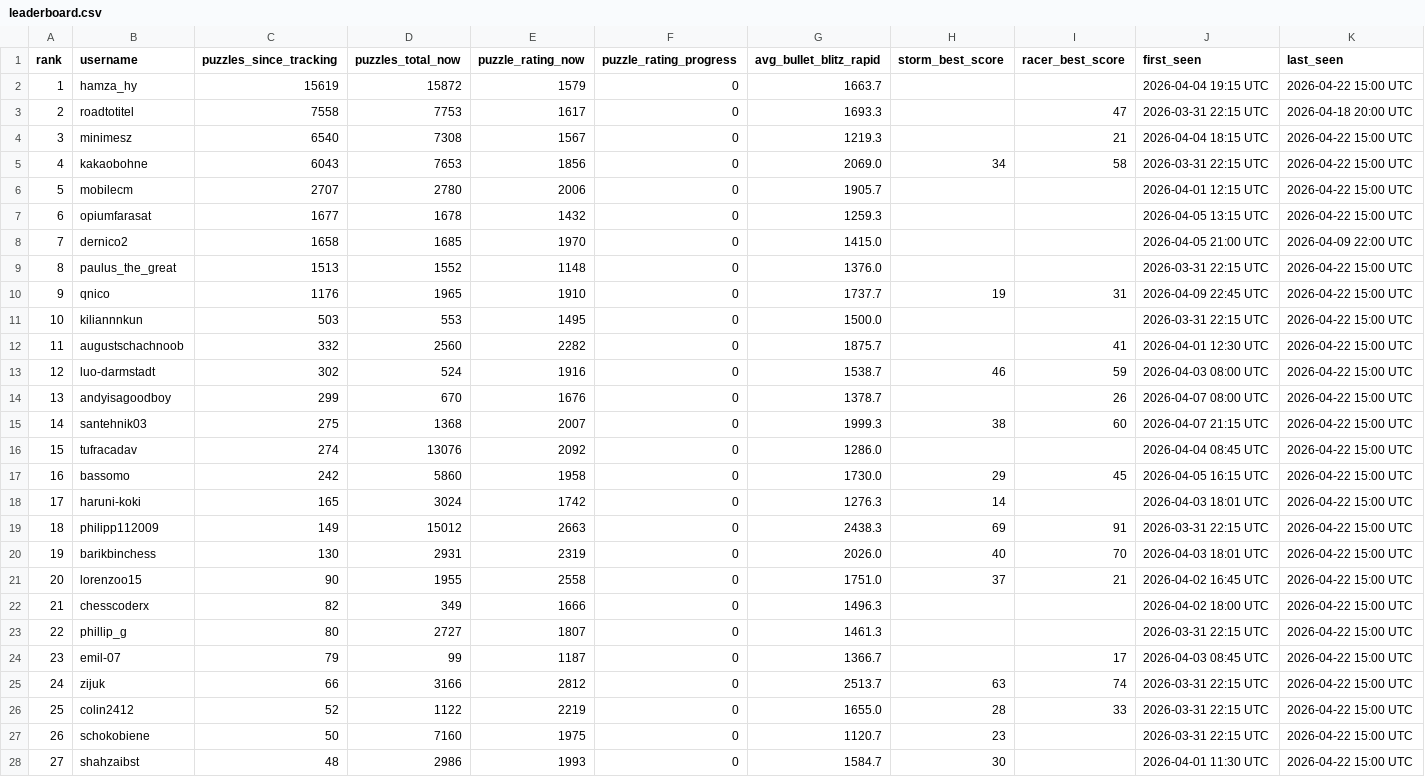
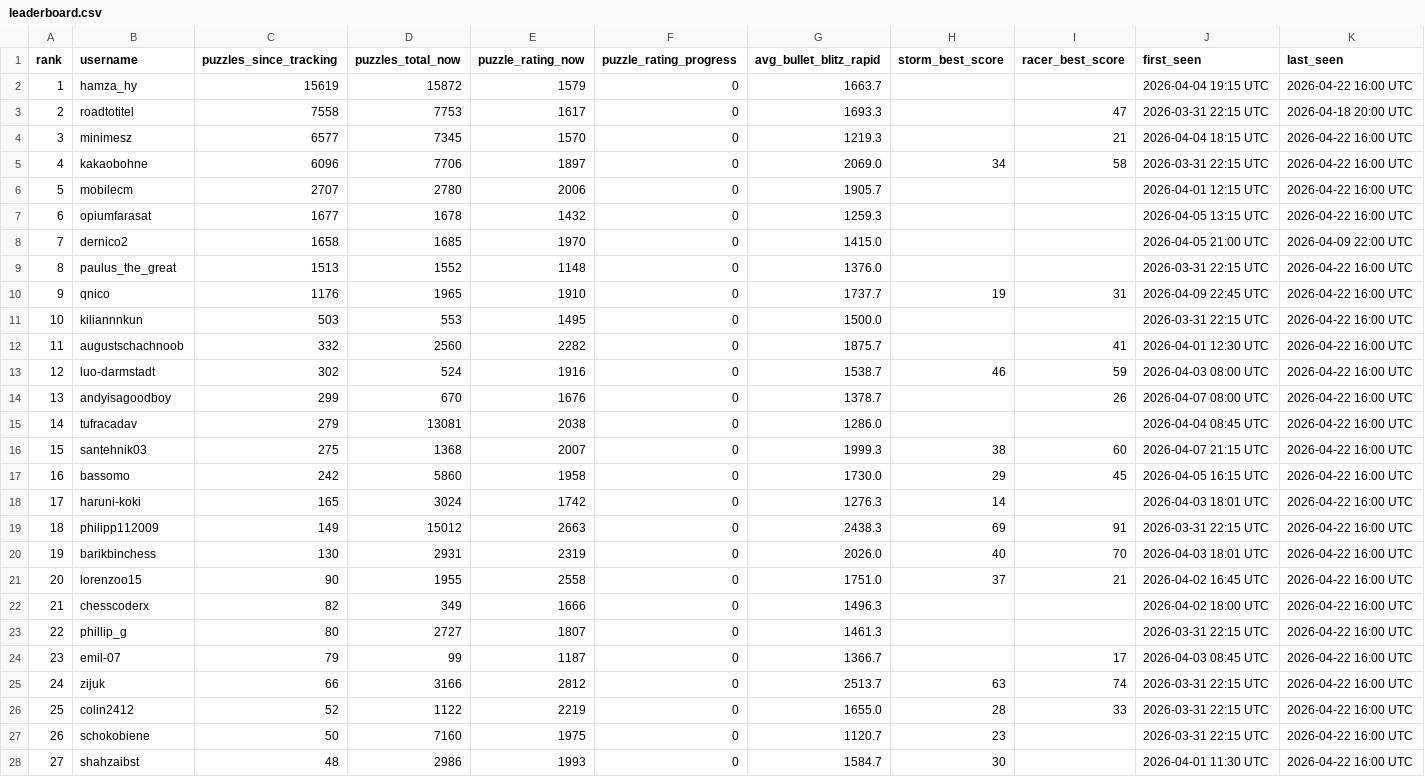
Before and after one commit to hsjAlex/TaktikSpektakel, a CSV file: data/leaderboard.csv, drawn as a sheet; only a part is shown; the diff covers the shown part only.

```diff
--- a/data/leaderboard.csv
+++ b/data/leaderboard.csv
@@ -1,28 +1,28 @@
 rank,username,puzzles_since_tracking,puzzles_total_now,puzzle_rating_now,puzzle_rating_progress,avg_bullet_blitz_rapid,storm_best_score,racer_best_score,first_seen,last_seen
-1,hamza_hy,15619,15872,1579,0,1663.7,,,2026-04-04 19:15 UTC,2026-04-22 15:00 UTC
+1,hamza_hy,15619,15872,1579,0,1663.7,,,2026-04-04 19:15 UTC,2026-04-22 16:00 UTC
 2,roadtotitel,7558,7753,1617,0,1693.3,,47,2026-03-31 22:15 UTC,2026-04-18 20:00 UTC
-3,minimesz,6540,7308,1567,0,1219.3,,21,2026-04-04 18:15 UTC,2026-04-22 15:00 UTC
-4,kakaobohne,6043,7653,1856,0,2069.0,34,58,2026-03-31 22:15 UTC,2026-04-22 15:00 UTC
-5,mobilecm,2707,2780,2006,0,1905.7,,,2026-04-01 12:15 UTC,2026-04-22 15:00 UTC
-6,opiumfarasat,1677,1678,1432,0,1259.3,,,2026-04-05 13:15 UTC,2026-04-22 15:00 UTC
+3,minimesz,6577,7345,1570,0,1219.3,,21,2026-04-04 18:15 UTC,2026-04-22 16:00 UTC
+4,kakaobohne,6096,7706,1897,0,2069.0,34,58,2026-03-31 22:15 UTC,2026-04-22 16:00 UTC
+5,mobilecm,2707,2780,2006,0,1905.7,,,2026-04-01 12:15 UTC,2026-04-22 16:00 UTC
+6,opiumfarasat,1677,1678,1432,0,1259.3,,,2026-04-05 13:15 UTC,2026-04-22 16:00 UTC
 7,dernico2,1658,1685,1970,0,1415.0,,,2026-04-05 21:00 UTC,2026-04-09 22:00 UTC
-8,paulus_the_great,1513,1552,1148,0,1376.0,,,2026-03-31 22:15 UTC,2026-04-22 15:00 UTC
-9,qnico,1176,1965,1910,0,1737.7,19,31,2026-04-09 22:45 UTC,2026-04-22 15:00 UTC
-10,kiliannnkun,503,553,1495,0,1500.0,,,2026-03-31 22:15 UTC,2026-04-22 15:00 UTC
-11,augustschachnoob,332,2560,2282,0,1875.7,,41,2026-04-01 12:30 UTC,2026-04-22 15:00 UTC
-12,luo-darmstadt,302,524,1916,0,1538.7,46,59,2026-04-03 08:00 UTC,2026-04-22 15:00 UTC
-13,andyisagoodboy,299,670,1676,0,1378.7,,26,2026-04-07 08:00 UTC,2026-04-22 15:00 UTC
-14,santehnik03,275,1368,2007,0,1999.3,38,60,2026-04-07 21:15 UTC,2026-04-22 15:00 UTC
-15,tufracadav,274,13076,2092,0,1286.0,,,2026-04-04 08:45 UTC,2026-04-22 15:00 UTC
-16,bassomo,242,5860,1958,0,1730.0,29,45,2026-04-05 16:15 UTC,2026-04-22 15:00 UTC
-17,haruni-koki,165,3024,1742,0,1276.3,14,,2026-04-03 18:01 UTC,2026-04-22 15:00 UTC
-18,philipp112009,149,15012,2663,0,2438.3,69,91,2026-03-31 22:15 UTC,2026-04-22 15:00 UTC
-19,barikbinchess,130,2931,2319,0,2026.0,40,70,2026-04-03 18:01 UTC,2026-04-22 15:00 UTC
-20,lorenzoo15,90,1955,2558,0,1751.0,37,21,2026-04-02 16:45 UTC,2026-04-22 15:00 UTC
-21,chesscoderx,82,349,1666,0,1496.3,,,2026-04-02 18:00 UTC,2026-04-22 15:00 UTC
-22,phillip_g,80,2727,1807,0,1461.3,,,2026-03-31 22:15 UTC,2026-04-22 15:00 UTC
-23,emil-07,79,99,1187,0,1366.7,,17,2026-04-03 08:45 UTC,2026-04-22 15:00 UTC
-24,zijuk,66,3166,2812,0,2513.7,63,74,2026-03-31 22:15 UTC,2026-04-22 15:00 UTC
-25,colin2412,52,1122,2219,0,1655.0,28,33,2026-03-31 22:15 UTC,2026-04-22 15:00 UTC
-26,schokobiene,50,7160,1975,0,1120.7,23,,2026-03-31 22:15 UTC,2026-04-22 15:00 UTC
-27,shahzaibst,48,2986,1993,0,1584.7,30,,2026-04-01 11:30 UTC,2026-04-22 15:00 UTC
+8,paulus_the_great,1513,1552,1148,0,1376.0,,,2026-03-31 22:15 UTC,2026-04-22 16:00 UTC
+9,qnico,1176,1965,1910,0,1737.7,19,31,2026-04-09 22:45 UTC,2026-04-22 16:00 UTC
+10,kiliannnkun,503,553,1495,0,1500.0,,,2026-03-31 22:15 UTC,2026-04-22 16:00 UTC
+11,augustschachnoob,332,2560,2282,0,1875.7,,41,2026-04-01 12:30 UTC,2026-04-22 16:00 UTC
+12,luo-darmstadt,302,524,1916,0,1538.7,46,59,2026-04-03 08:00 UTC,2026-04-22 16:00 UTC
+13,andyisagoodboy,299,670,1676,0,1378.7,,26,2026-04-07 08:00 UTC,2026-04-22 16:00 UTC
+14,tufracadav,279,13081,2038,0,1286.0,,,2026-04-04 08:45 UTC,2026-04-22 16:00 UTC
+15,santehnik03,275,1368,2007,0,1999.3,38,60,2026-04-07 21:15 UTC,2026-04-22 16:00 UTC
+16,bassomo,242,5860,1958,0,1730.0,29,45,2026-04-05 16:15 UTC,2026-04-22 16:00 UTC
+17,haruni-koki,165,3024,1742,0,1276.3,14,,2026-04-03 18:01 UTC,2026-04-22 16:00 UTC
+18,philipp112009,149,15012,2663,0,2438.3,69,91,2026-03-31 22:15 UTC,2026-04-22 16:00 UTC
+19,barikbinchess,130,2931,2319,0,2026.0,40,70,2026-04-03 18:01 UTC,2026-04-22 16:00 UTC
+20,lorenzoo15,90,1955,2558,0,1751.0,37,21,2026-04-02 16:45 UTC,2026-04-22 16:00 UTC
+21,chesscoderx,82,349,1666,0,1496.3,,,2026-04-02 18:00 UTC,2026-04-22 16:00 UTC
+22,phillip_g,80,2727,1807,0,1461.3,,,2026-03-31 22:15 UTC,2026-04-22 16:00 UTC
+23,emil-07,79,99,1187,0,1366.7,,17,2026-04-03 08:45 UTC,2026-04-22 16:00 UTC
+24,zijuk,66,3166,2812,0,2513.7,63,74,2026-03-31 22:15 UTC,2026-04-22 16:00 UTC
+25,colin2412,52,1122,2219,0,1655.0,28,33,2026-03-31 22:15 UTC,2026-04-22 16:00 UTC
+26,schokobiene,50,7160,1975,0,1120.7,23,,2026-03-31 22:15 UTC,2026-04-22 16:00 UTC
+27,shahzaibst,48,2986,1993,0,1584.7,30,,2026-04-01 11:30 UTC,2026-04-22 16:00 UTC
```
Also changed, not shown: 29 edited cells elsewhere in this file, 1 other file.
